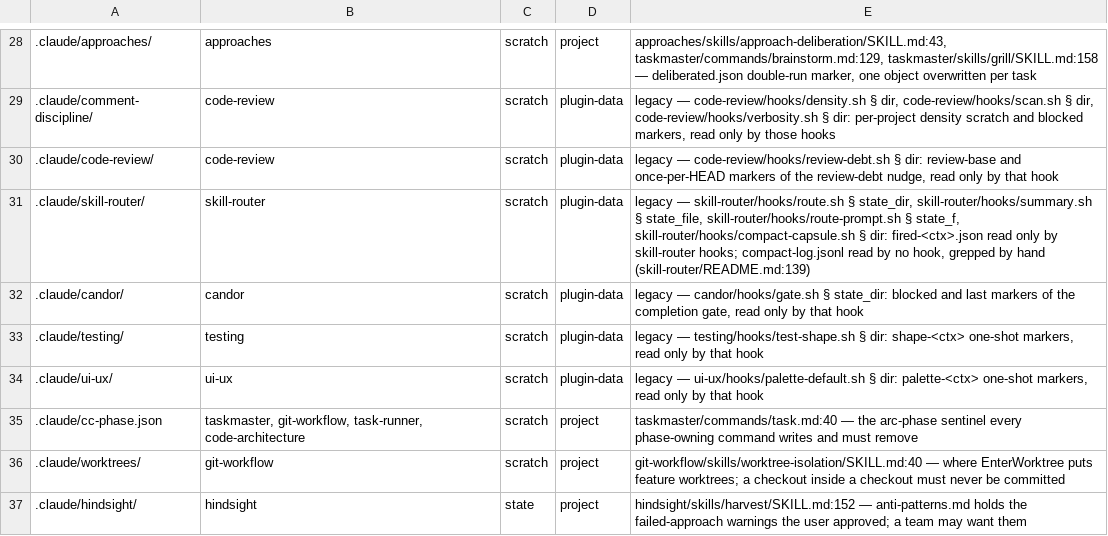
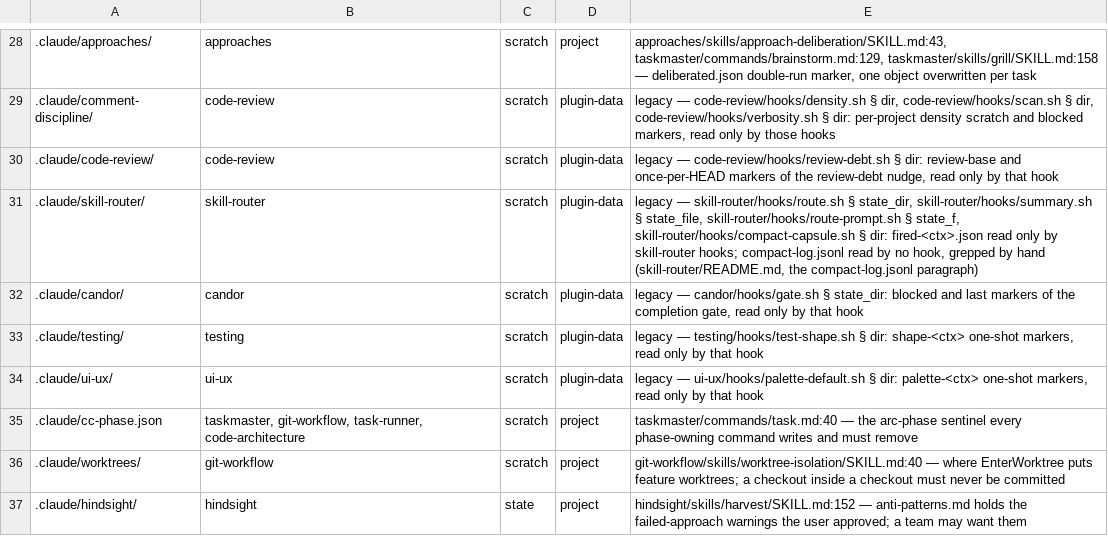
Before and after one commit to galaykos/cc-marketplace, a TSV file: plugins/git-workflow/skills/branch-completion/references/marketplace-scratch.tsv, drawn as a sheet; only a part is shown, gaps mark what is left out; the diff names each change by its address in the sheet, - before the commit and + after, or states it on an @@ line.

```diff
--- a/plugins/git-workflow/skills/branch-completion/references/marketplace-scratch.tsv
+++ b/plugins/git-workflow/skills/branch-completion/references/marketplace-scratch.tsv
-E31: …by hand (skill-router/README.md:139)
+E31: …by hand (skill-router/README.md, the compact-log.jsonl paragraph)
```
Also changed, not shown: plugins/secret-scanning/lane.tsv, 34 other files.
